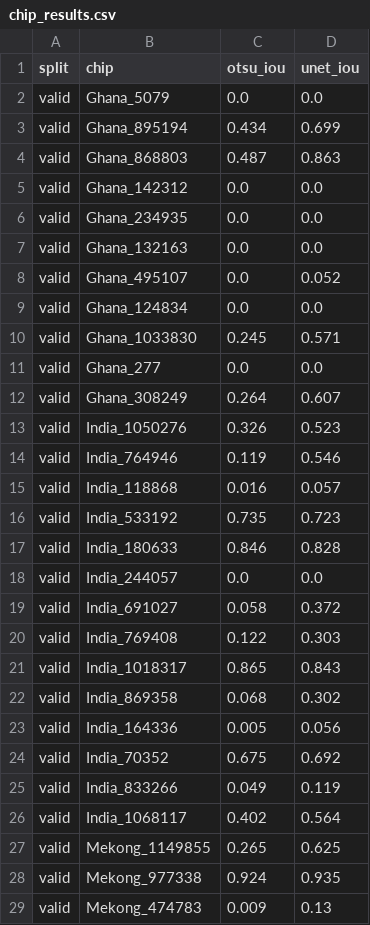
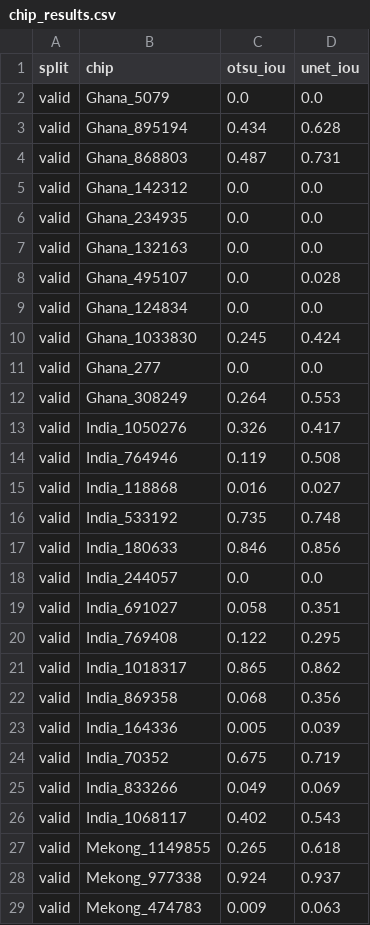
Before and after one commit to mburhankhan101-glitch/flood_unet, a CSV file: runs/s1_unet/chip_results.csv, drawn as a sheet; only a part is shown; the diff covers the shown part only.

```diff
--- a/runs/s1_unet/chip_results.csv
+++ b/runs/s1_unet/chip_results.csv
@@ -2,4 +2,4 @@ split,chip,otsu_iou,unet_iou
 valid,Ghana_5079,0.0,0.0
-valid,Ghana_895194,0.434,0.699
-valid,Ghana_868803,0.487,0.863
+valid,Ghana_895194,0.434,0.628
+valid,Ghana_868803,0.487,0.731
 valid,Ghana_142312,0.0,0.0
@@ -7,23 +7,23 @@ valid,Ghana_234935,0.0,0.0
 valid,Ghana_132163,0.0,0.0
-valid,Ghana_495107,0.0,0.052
+valid,Ghana_495107,0.0,0.028
 valid,Ghana_124834,0.0,0.0
-valid,Ghana_1033830,0.245,0.571
+valid,Ghana_1033830,0.245,0.424
 valid,Ghana_277,0.0,0.0
-valid,Ghana_308249,0.264,0.607
-valid,India_1050276,0.326,0.523
-valid,India_764946,0.119,0.546
-valid,India_118868,0.016,0.057
-valid,India_533192,0.735,0.723
-valid,India_180633,0.846,0.828
+valid,Ghana_308249,0.264,0.553
+valid,India_1050276,0.326,0.417
+valid,India_764946,0.119,0.508
+valid,India_118868,0.016,0.027
+valid,India_533192,0.735,0.748
+valid,India_180633,0.846,0.856
 valid,India_244057,0.0,0.0
-valid,India_691027,0.058,0.372
-valid,India_769408,0.122,0.303
-valid,India_1018317,0.865,0.843
-valid,India_869358,0.068,0.302
-valid,India_164336,0.005,0.056
-valid,India_70352,0.675,0.692
-valid,India_833266,0.049,0.119
-valid,India_1068117,0.402,0.564
-valid,Mekong_1149855,0.265,0.625
-valid,Mekong_977338,0.924,0.935
-valid,Mekong_474783,0.009,0.13
+valid,India_691027,0.058,0.351
+valid,India_769408,0.122,0.295
+valid,India_1018317,0.865,0.862
+valid,India_869358,0.068,0.356
+valid,India_164336,0.005,0.039
+valid,India_70352,0.675,0.719
+valid,India_833266,0.049,0.069
+valid,India_1068117,0.402,0.543
+valid,Mekong_1149855,0.265,0.618
+valid,Mekong_977338,0.924,0.937
+valid,Mekong_474783,0.009,0.063
```
Also changed, not shown: 142 edited cells elsewhere in this file, runs/s1_unet/history.csv, runs/s1_unet/results.csv, 17 other files.
